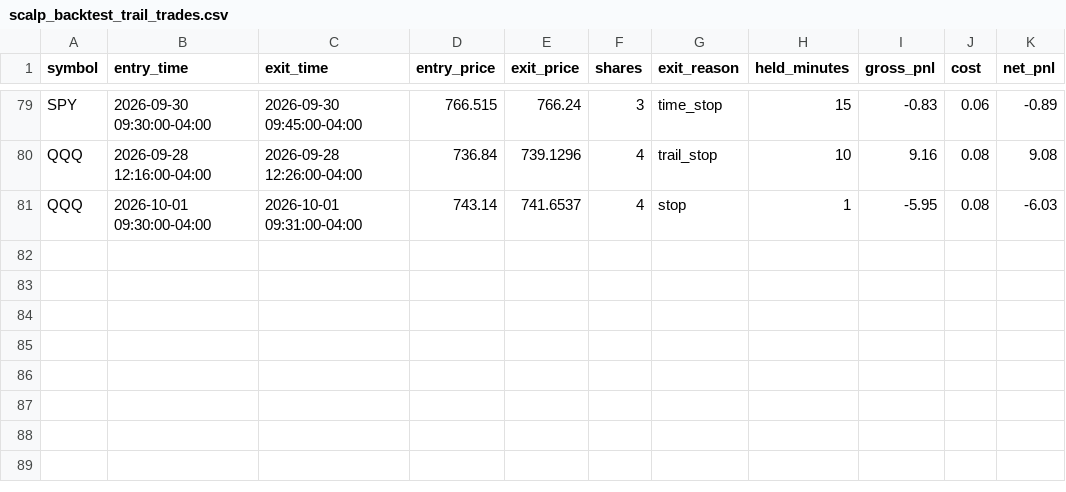
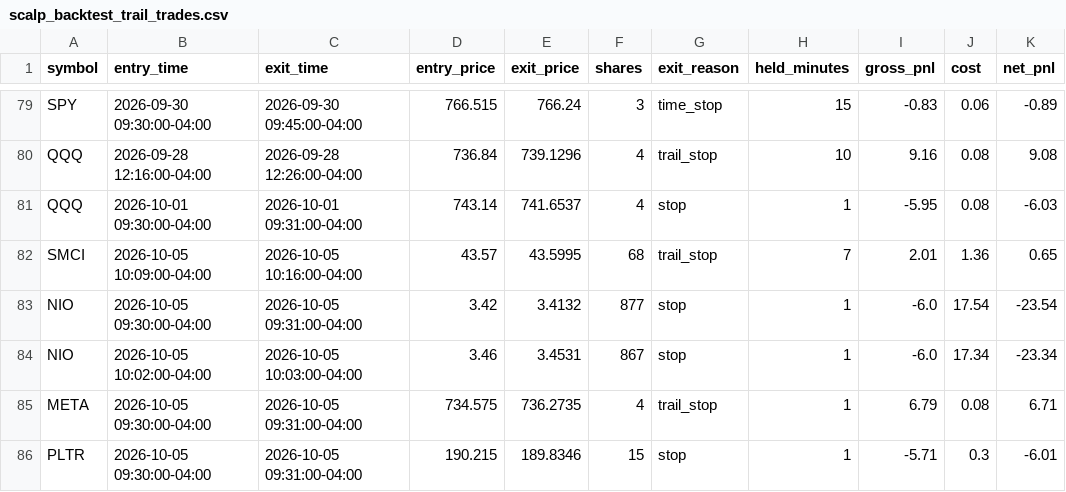
Before and after one commit to njdfan1711-cpu/Fin, a CSV file: scalping/scalp_backtest_trail_trades.csv, drawn as a sheet; only a part is shown, gaps mark what is left out; the diff names each change by its address in the sheet, - before the commit and + after, or states it on an @@ line.

```diff
--- a/scalping/scalp_backtest_trail_trades.csv
+++ b/scalping/scalp_backtest_trail_trades.csv
+row 82: SMCI | 2026-10-05 10:09:00-04:00 | 2026-10-05 10:16:00-04:00 | 43.57 | 43.5995 | 68 | trail_stop | 7 | 2.01 | 1.36 | 0.65
+row 83: NIO | 2026-10-05 09:30:00-04:00 | 2026-10-05 09:31:00-04:00 | 3.42 | 3.4132 | 877 | stop | 1 | -6.0 | 17.54 | -23.54
+row 84: NIO | 2026-10-05 10:02:00-04:00 | 2026-10-05 10:03:00-04:00 | 3.46 | 3.4531 | 867 | stop | 1 | -6.0 | 17.34 | -23.34
+row 85: META | 2026-10-05 09:30:00-04:00 | 2026-10-05 09:31:00-04:00 | 734.575 | 736.2735 | 4 | trail_stop | 1 | 6.79 | 0.08 | 6.71
+row 86: PLTR | 2026-10-05 09:30:00-04:00 | 2026-10-05 09:31:00-04:00 | 190.215 | 189.8346 | 15 | stop | 1 | -5.71 | 0.3 | -6.01
```
Also changed, not shown: scalping/scalp_backtest_trades.csv, 2 other files.
